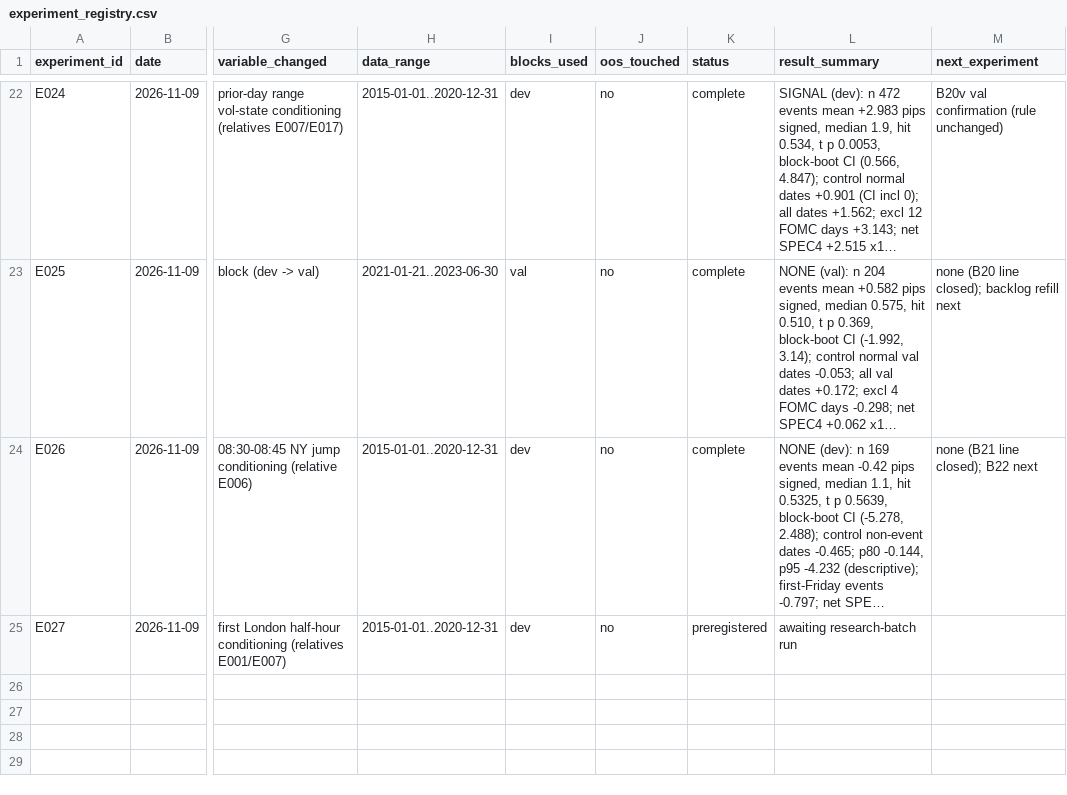
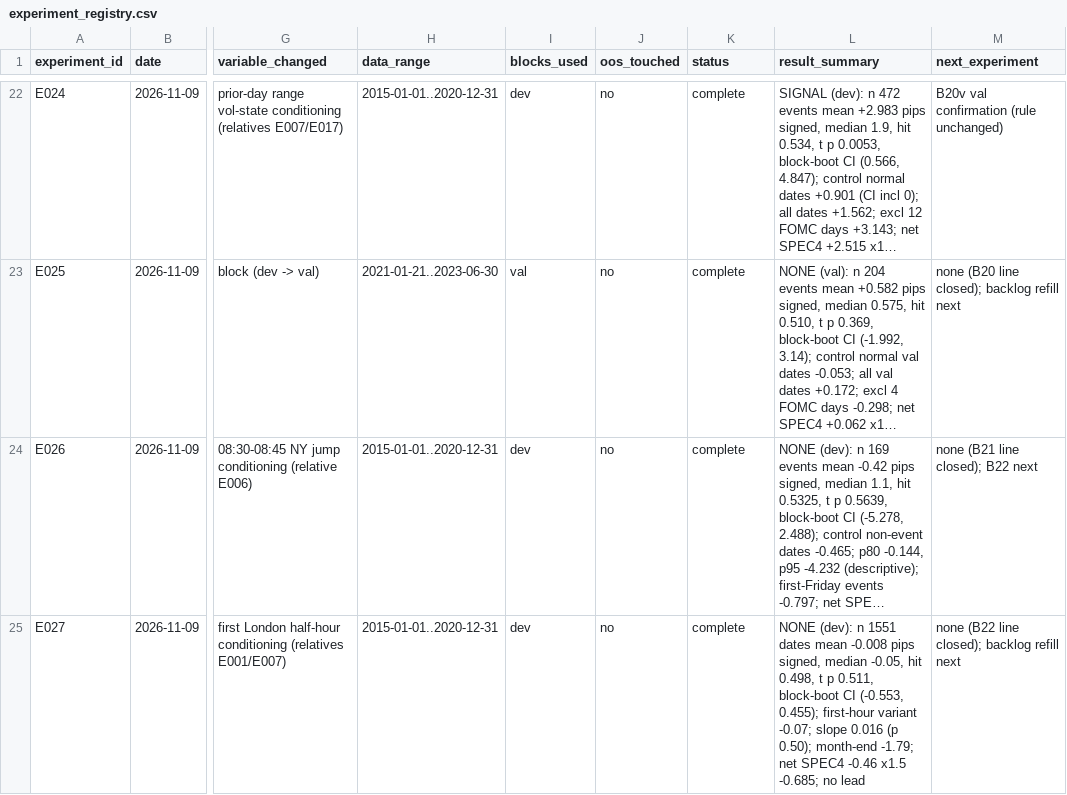
Before and after one commit to wernerh/fx-adaptive-research, a CSV file: experiments/experiment_registry.csv, drawn as a sheet; only a part is shown, gaps mark what is left out; long unchanged cells end in …; the diff names each change by its address in the sheet, - before the commit and + after, or states it on an @@ line.

```diff
--- a/experiments/experiment_registry.csv
+++ b/experiments/experiment_registry.csv
-K25 (status): preregistered
+K25 (status): complete
-L25 (result_summary): awaiting research-batch run
+L25 (result_summary): NONE (dev): n 1551 dates mean -0.008 pips signed, median -0.05, hit 0.498, t p 0.511, block-boot CI (-0.553, 0.455); first-hour variant -0.07; slope 0.016 (p 0.50); month-end -1.79; net SPEC4 -0.46 x1.5 -0.685; no lead
-M25 (next_experiment): (empty)
+M25 (next_experiment): none (B22 line closed); backlog refill next
```
Also changed, not shown: 9 other files.
